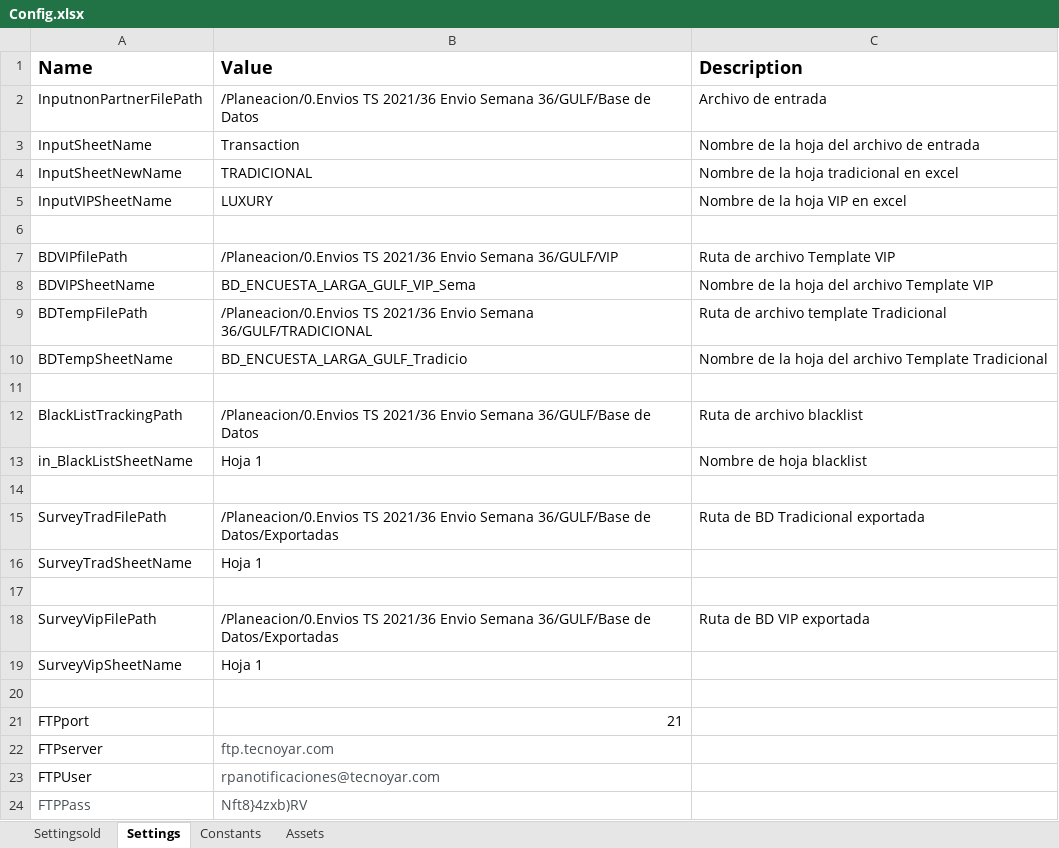
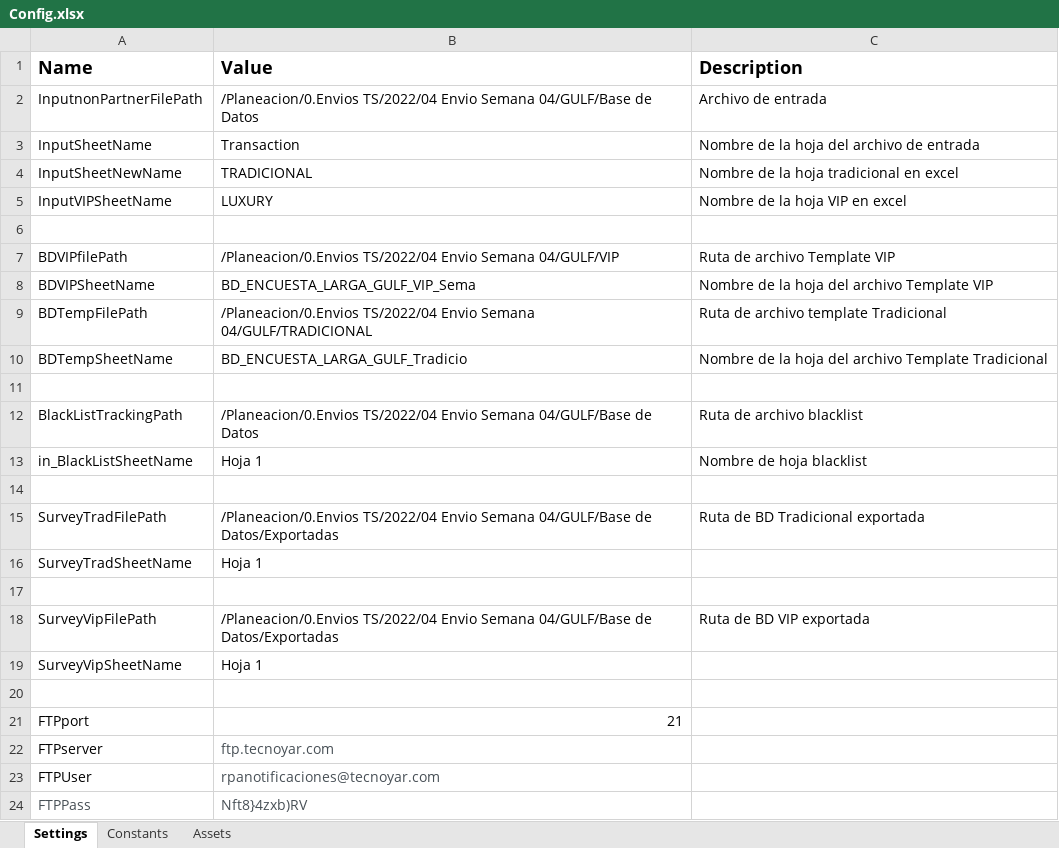
Before and after one commit to Tecnoyar/CinepolisGulf, an Excel workbook: Data/Config.xlsx, sheet Settings, drawn as a sheet; values as stored, in another font and other column widths than the file's, no borders; the diff names each change by its address in the sheet, - before the commit and + after, or states it on an @@ line.

```diff
--- a/Data/Config.xlsx (sheet Settings)
+++ b/Data/Config.xlsx (sheet Settings)
-sheet tab: Settingsold
-B2 (Value): /Planeacion/0.Envios TS 2021/36 Envio Semana 36/GULF/Base de Datos
+B2 (Value): /Planeacion/0.Envios TS/2022/04 Envio Semana 04/GULF/Base de Datos
-B7 (Value): /Planeacion/0.Envios TS 2021/36 Envio Semana 36/GULF/VIP
+B7 (Value): /Planeacion/0.Envios TS/2022/04 Envio Semana 04/GULF/VIP
-B9 (Value): /Planeacion/0.Envios TS 2021/36 Envio Semana 36/GULF/TRADICIONAL
+B9 (Value): /Planeacion/0.Envios TS/2022/04 Envio Semana 04/GULF/TRADICIONAL
-B12 (Value): /Planeacion/0.Envios TS 2021/36 Envio Semana 36/GULF/Base de Datos
+B12 (Value): /Planeacion/0.Envios TS/2022/04 Envio Semana 04/GULF/Base de Datos
-B15 (Value): /Planeacion/0.Envios TS 2021/36 Envio Semana 36/GULF/Base de Datos/Exportadas
+B15 (Value): /Planeacion/0.Envios TS/2022/04 Envio Semana 04/GULF/Base de Datos/Exportadas
-B18 (Value): /Planeacion/0.Envios TS 2021/36 Envio Semana 36/GULF/Base de Datos/Exportadas
+B18 (Value): /Planeacion/0.Envios TS/2022/04 Envio Semana 04/GULF/Base de Datos/Exportadas
```
Also changed, not shown: Data/Temp/GULF_Black_List_Tracking_2021.xlsx, 13 other files.
